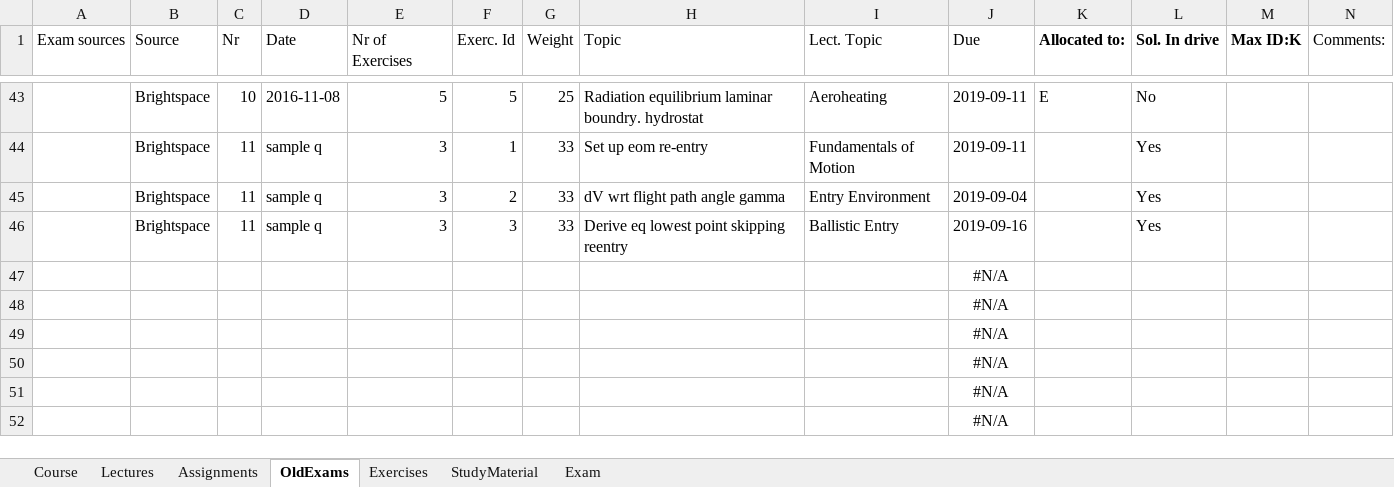
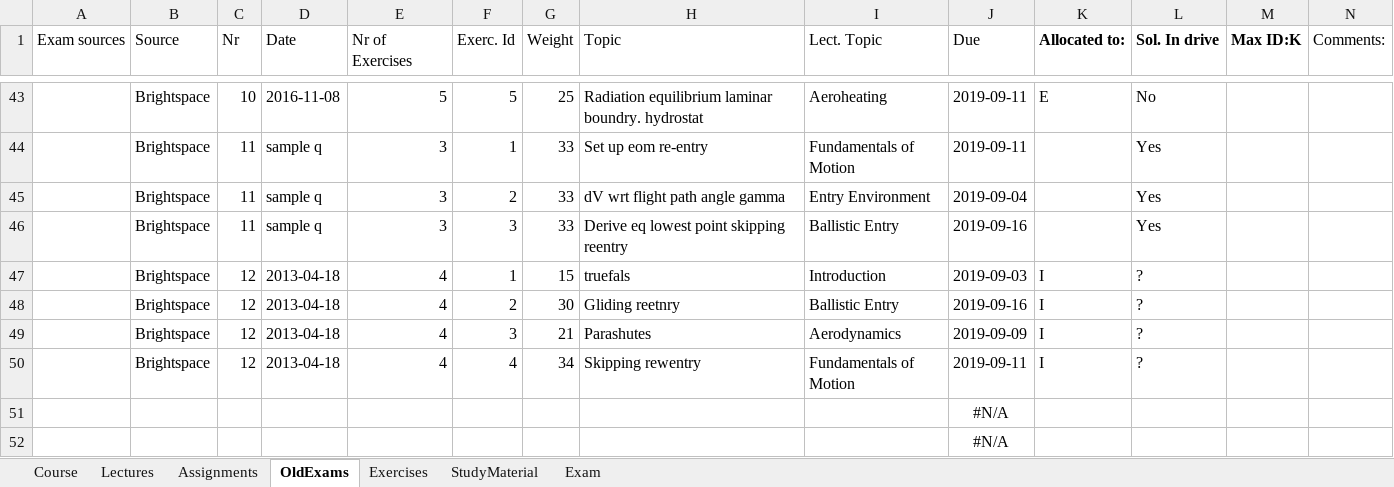
Before and after one commit to HiveMinds/AE4870B-Re-entry-Systems, an Excel workbook: CoursePlanningTemplate/PlanningData-Reentry.xlsm, sheet OldExams, drawn as a sheet; only a part is shown, gaps mark what is left out; values as stored, in another font and other column widths than the file's, no borders; removed rows and columns are numbered as before the commit, all else as after; rows hold the shown columns only; the diff names each change by its address in the sheet, - before the commit and + after, or states it on an @@ line.

Commit message:
Allocated new collaborator with id:I ex:2013-04-28

```diff
--- a/CoursePlanningTemplate/PlanningData-Reentry.xlsm (sheet OldExams)
+++ b/CoursePlanningTemplate/PlanningData-Reentry.xlsm (sheet OldExams)
-row 47:  |  |  |  |  |  |  |  |  | #N/A
-row 48:  |  |  |  |  |  |  |  |  | #N/A
-row 49:  |  |  |  |  |  |  |  |  | #N/A
-row 50:  |  |  |  |  |  |  |  |  | #N/A
+row 47:  | Brightspace | 12 | 2013-04-18 | 4 | 1 | 15 | truefals | Introduction | 2019-09-03 | I | ?
+row 48:  | Brightspace | 12 | 2013-04-18 | 4 | 2 | 30 | Gliding reetnry | Ballistic Entry | 2019-09-16 | I | ?
+row 49:  | Brightspace | 12 | 2013-04-18 | 4 | 3 | 21 | Parashutes | Aerodynamics | 2019-09-09 | I | ?
+row 50:  | Brightspace | 12 | 2013-04-18 | 4 | 4 | 34 | Skipping rewentry | Fundamentals of Motion | 2019-09-11 | I | ?
```
Also changed, not shown: charts or pictures.
